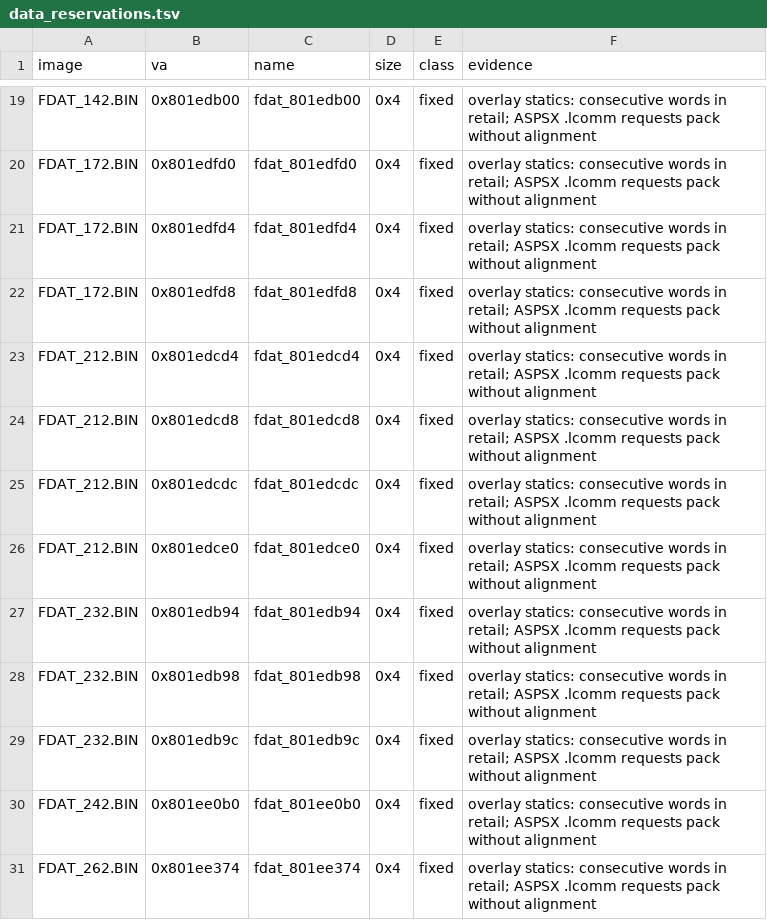
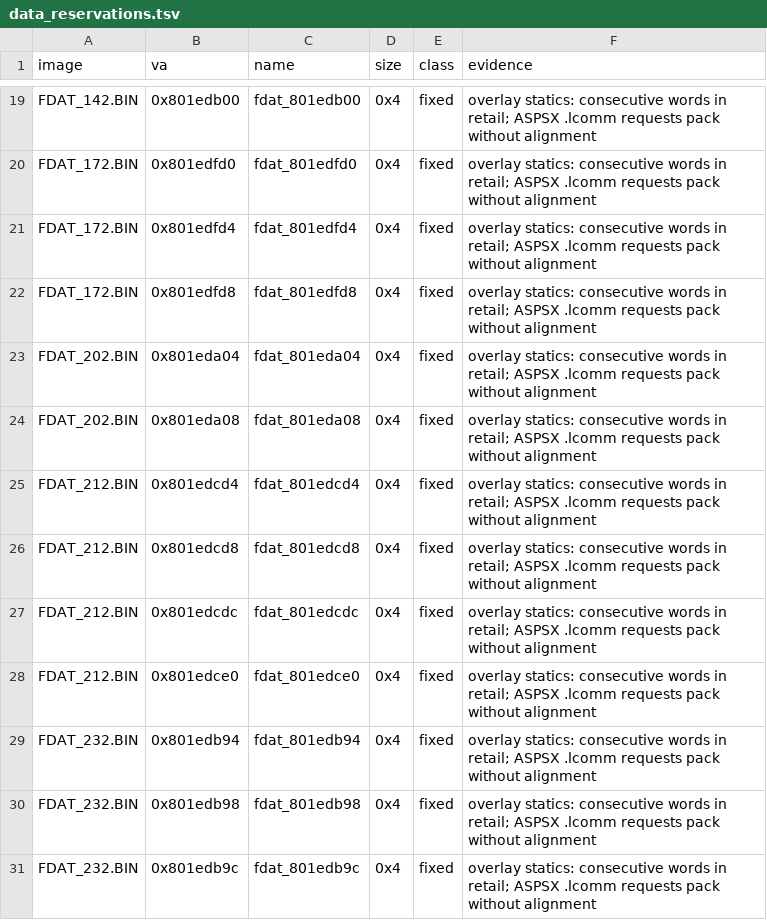
Before and after one commit to Voicedrew11/shadow-tower-decomp, a TSV file: config/retail/data_reservations.tsv, drawn as a sheet; only a part is shown, gaps mark what is left out; the shorter side is filled out with more unchanged rows; the diff names each change by its address in the sheet, - before the commit and + after, or states it on an @@ line.

```diff
--- a/config/retail/data_reservations.tsv
+++ b/config/retail/data_reservations.tsv
+row 23: FDAT_202.BIN | 0x801eda04 | fdat_801eda04 | 0x4 | fixed | overlay statics: consecutive words in retail; ASPSX .lcomm requests pack without alignment
+row 24: FDAT_202.BIN | 0x801eda08 | fdat_801eda08 | 0x4 | fixed | overlay statics: consecutive words in retail; ASPSX .lcomm requests pack without alignment
```
Also changed, not shown: config/retail/data.tsv, config/retail/data_identities.tsv, 2 other files.
